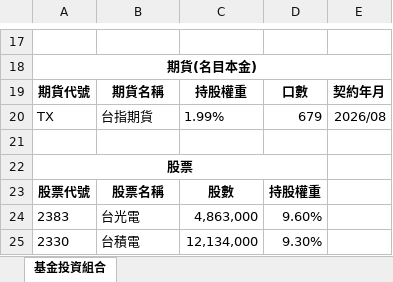
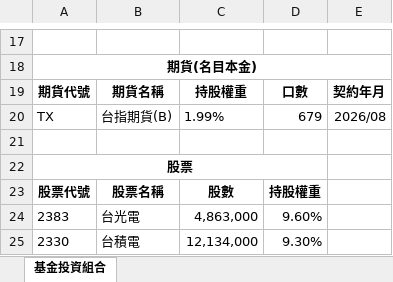
Before and after one commit to hddio5421/invest, an Excel workbook: data/00981A/20260814.xlsx, sheet 基金投資組合, drawn as a sheet; only a part is shown, gaps mark what is left out; values as stored, in another font and other column widths than the file's, no borders; the diff names each change by its address in the sheet, - before the commit and + after, or states it on an @@ line.

```diff
--- a/data/00981A/20260814.xlsx (sheet 基金投資組合)
+++ b/data/00981A/20260814.xlsx (sheet 基金投資組合)
-B20: 台指期貨
+B20: 台指期貨(B)
```
Also changed, not shown: data/00403A/20260814.xlsx, data/00982A/20260814.xlsx, 3 other files.
